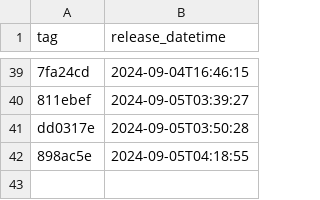
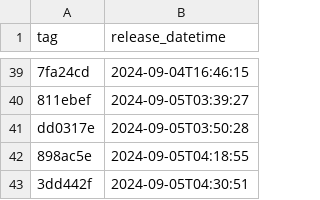
Before and after one commit to NHSDigital/prescriptionsforpatients, a CSV file: _data/internal-dev_deployments.csv, drawn as a sheet; only a part is shown, gaps mark what is left out; the diff names each change by its address in the sheet, - before the commit and + after, or states it on an @@ line.

```diff
--- a/_data/internal-dev_deployments.csv
+++ b/_data/internal-dev_deployments.csv
+row 43: 3dd442f | 2024-09-05T04:30:51
```
Also changed, not shown: 1 other file.
